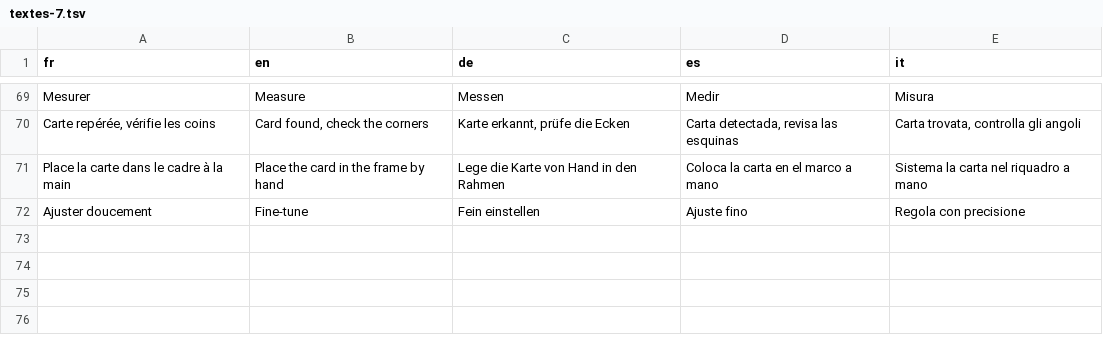
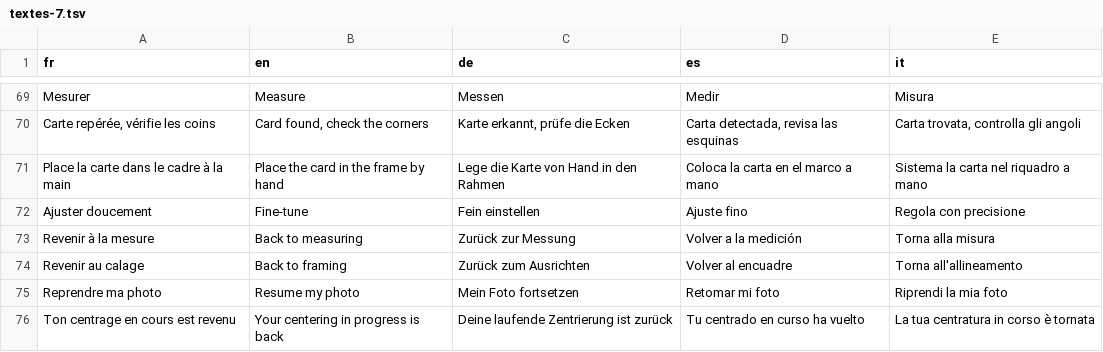
Before and after one commit to blevdosmiles/callit, a TSV file: i18n/textes-7.tsv, drawn as a sheet; only a part is shown, gaps mark what is left out; the diff names each change by its address in the sheet, - before the commit and + after, or states it on an @@ line.

```diff
--- a/i18n/textes-7.tsv
+++ b/i18n/textes-7.tsv
+row 73: Revenir à la mesure | Back to measuring | Zurück zur Messung | Volver a la medición | Torna alla misura
+row 74: Revenir au calage | Back to framing | Zurück zum Ausrichten | Volver al encuadre | Torna all'allineamento
+row 75: Reprendre ma photo | Resume my photo | Mein Foto fortsetzen | Retomar mi foto | Riprendi la mia foto
+row 76: Ton centrage en cours est revenu | Your centering in progress is back | Deine laufende Zentrierung ist zurück | Tu centrado en curso ha vuelto | La tua centratura in corso è tornata
```
Also changed, not shown: 5 other files.
